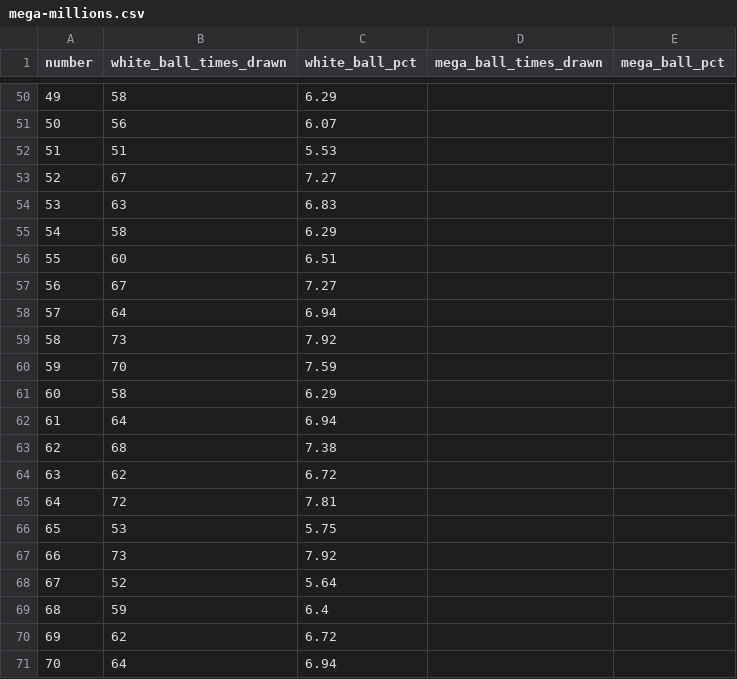
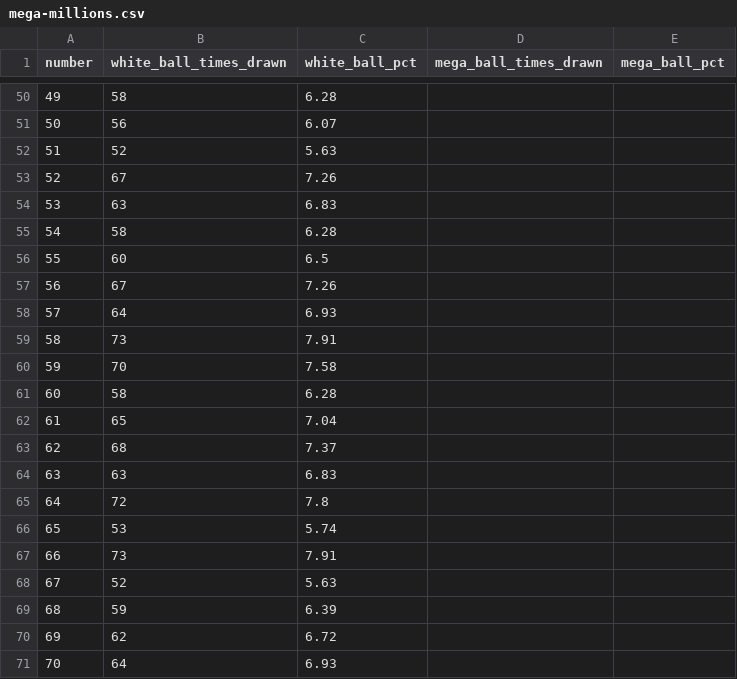
Before and after one commit to damalihearst/mega-millions-scraper, a CSV file: data/mega-millions.csv, drawn as a sheet; only a part is shown, gaps mark what is left out; the diff covers the shown part only.

```diff
--- a/data/mega-millions.csv
+++ b/data/mega-millions.csv
@@ -50,22 +50,22 @@ number,white_ball_times_drawn,white_ball_pct,mega_ball_times_drawn,mega_ball_pct
-49,58,6.29,,
+49,58,6.28,,
 50,56,6.07,,
-51,51,5.53,,
-52,67,7.27,,
+51,52,5.63,,
+52,67,7.26,,
 53,63,6.83,,
-54,58,6.29,,
-55,60,6.51,,
-56,67,7.27,,
-57,64,6.94,,
-58,73,7.92,,
-59,70,7.59,,
-60,58,6.29,,
-61,64,6.94,,
-62,68,7.38,,
-63,62,6.72,,
-64,72,7.81,,
-65,53,5.75,,
-66,73,7.92,,
-67,52,5.64,,
-68,59,6.4,,
+54,58,6.28,,
+55,60,6.5,,
+56,67,7.26,,
+57,64,6.93,,
+58,73,7.91,,
+59,70,7.58,,
+60,58,6.28,,
+61,65,7.04,,
+62,68,7.37,,
+63,63,6.83,,
+64,72,7.8,,
+65,53,5.74,,
+66,73,7.91,,
+67,52,5.63,,
+68,59,6.39,,
 69,62,6.72,,
-70,64,6.94,,
+70,64,6.93,,
```
Also changed, not shown: 54 edited cells elsewhere in this file, 1 other file.
